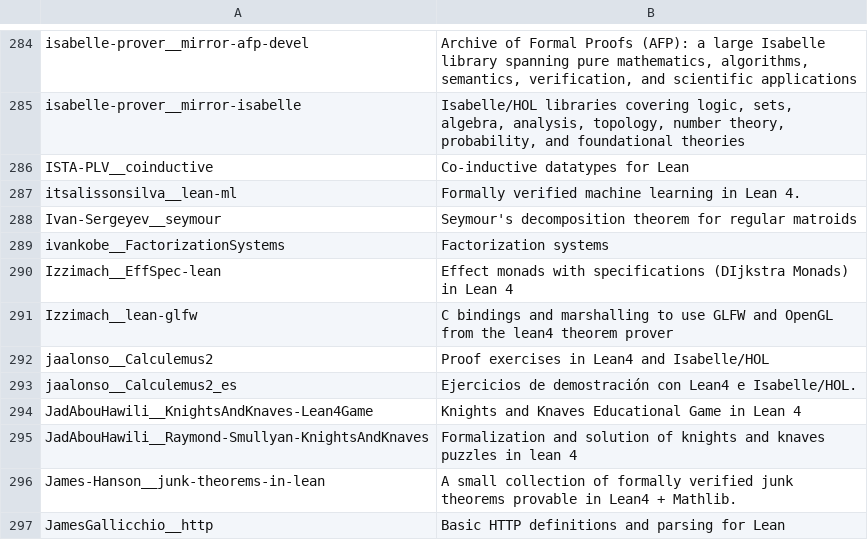
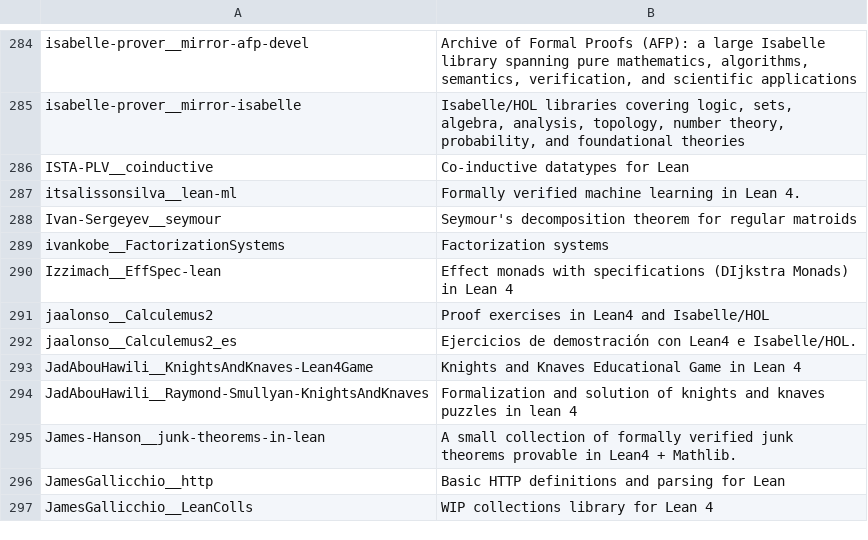
Before and after one commit to dzackgarza/formalization-corpus, a TSV file: descriptions.tsv, drawn as a sheet; only a part is shown, gaps mark what is left out; the shorter side is filled out with more unchanged rows; the diff names each change by its address in the sheet, - before the commit and + after, or states it on an @@ line.

```diff
--- a/descriptions.tsv
+++ b/descriptions.tsv
-row 291: Izzimach__lean-glfw | C bindings and marshalling to use GLFW and OpenGL from the lean4 theorem prover
```
Also changed, not shown: sources.tsv, 18 other files.
